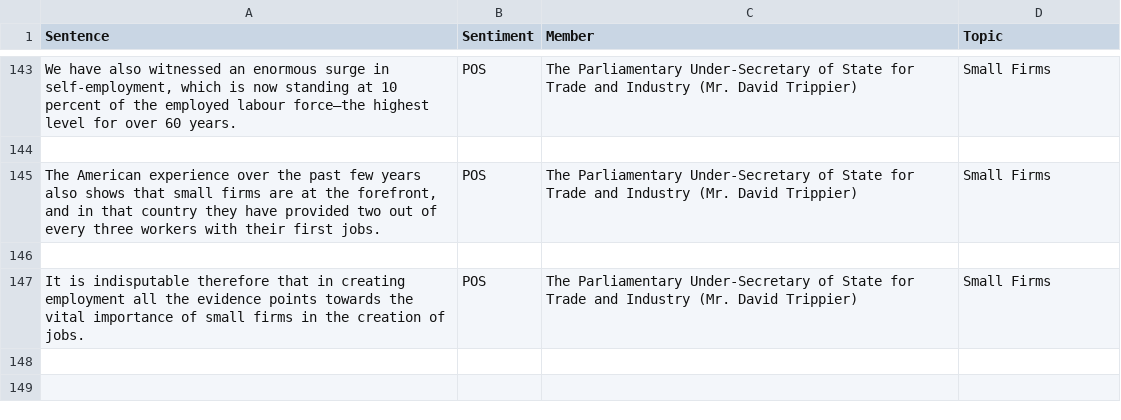
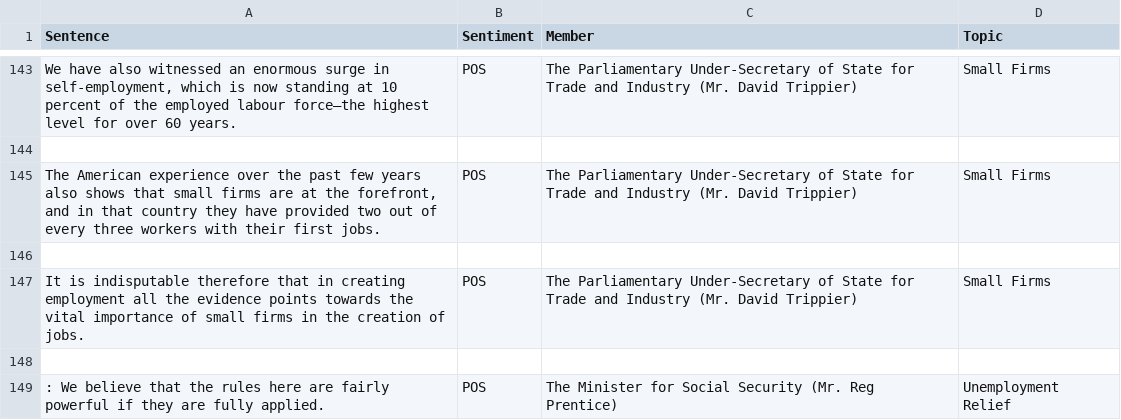
Before and after one commit to AdamNeaves/Hansard_sentiment, a CSV file: Data/Annotated Speech/pos.csv, drawn as a sheet; only a part is shown, gaps mark what is left out; the diff names each change by its address in the sheet, - before the commit and + after, or states it on an @@ line.

```diff
--- a/Data/Annotated Speech/pos.csv
+++ b/Data/Annotated Speech/pos.csv
+row 148: (empty)
+row 149: : We believe that the rules here are fairly powerful if they are fully applied. | POS | The Minister for Social Security (Mr. Reg Prentice) | Unemployment Relief
```
Also changed, not shown: Data/Annotated Speech/neg.csv, 5 other files.
